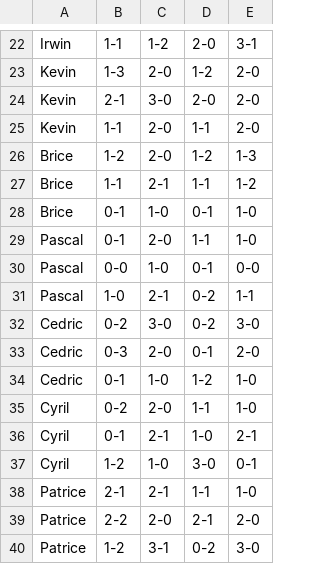
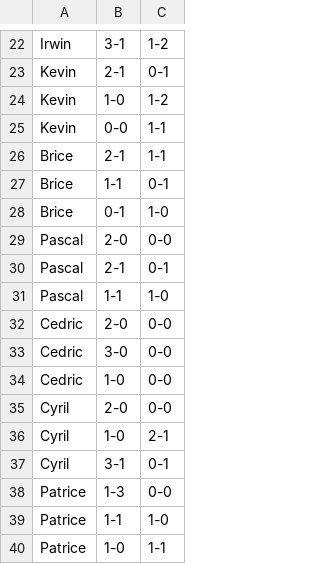
Before and after one commit to coraliegrobel/Classement, a CSV file: df.csv, drawn as a sheet; only a part is shown, gaps mark what is left out; removed rows and columns are numbered as before the commit, all else as after; the diff covers the shown part only; the diff names each change by its address in the sheet, - before the commit and + after, or states it on an @@ line.

```diff
--- a/df.csv
+++ b/df.csv
-column B, rows 22-25: 1-1 | 1-3 | 2-1 | 1-1; rows 27-40: 1-1 | 0-1 | 0-1 | 0-0 | 1-0 | 0-2 | 0-3 | 0-1 | 0-2 | 0-1 | 1-2 | 2-1 | 2-2 | 1-2
-column E, rows 22-25: 3-1 | 2-0 | 2-0 | 2-0; rows 27-40: 1-2 | 1-0 | 1-0 | 0-0 | 1-1 | 3-0 | 2-0 | 1-0 | 1-0 | 2-1 | 0-1 | 1-0 | 2-0 | 3-0
-B22: 1-2
+B22: 3-1
-C22: 2-0
+C22: 1-2
-B23: 2-0
+B23: 2-1
-C23: 1-2
+C23: 0-1
-B24: 3-0
+B24: 1-0
-C24: 2-0
+C24: 1-2
-B25: 2-0
+B25: 0-0
-row 26: Brice | 1-2 | 2-0 | 1-2 | 1-3
+row 27: Brice | 1-1 | 0-1
-B28: 1-0
+B28: 0-1
-C28: 0-1
+C28: 1-0
-C29: 1-1
+C29: 0-0
-B30: 1-0
+B30: 2-1
-B31: 2-1
+B31: 1-1
-C31: 0-2
+C31: 1-0
-B32: 3-0
+B32: 2-0
-C32: 0-2
+C32: 0-0
-B33: 2-0
+B33: 3-0
-C33: 0-1
+C33: 0-0
-C34: 1-2
+C34: 0-0
-C35: 1-1
+C35: 0-0
-B36: 2-1
+B36: 1-0
-C36: 1-0
+C36: 2-1
-B37: 1-0
+B37: 3-1
-C37: 3-0
+C37: 0-1
-B38: 2-1
+B38: 1-3
-C38: 1-1
+C38: 0-0
-B39: 2-0
+B39: 1-1
-C39: 2-1
+C39: 1-0
-B40: 3-1
+B40: 1-0
-C40: 0-2
+C40: 1-1
```
Also changed, not shown: 17 added rows, 8 removed rows and 44 edited cells elsewhere in this file, 1 other file.
